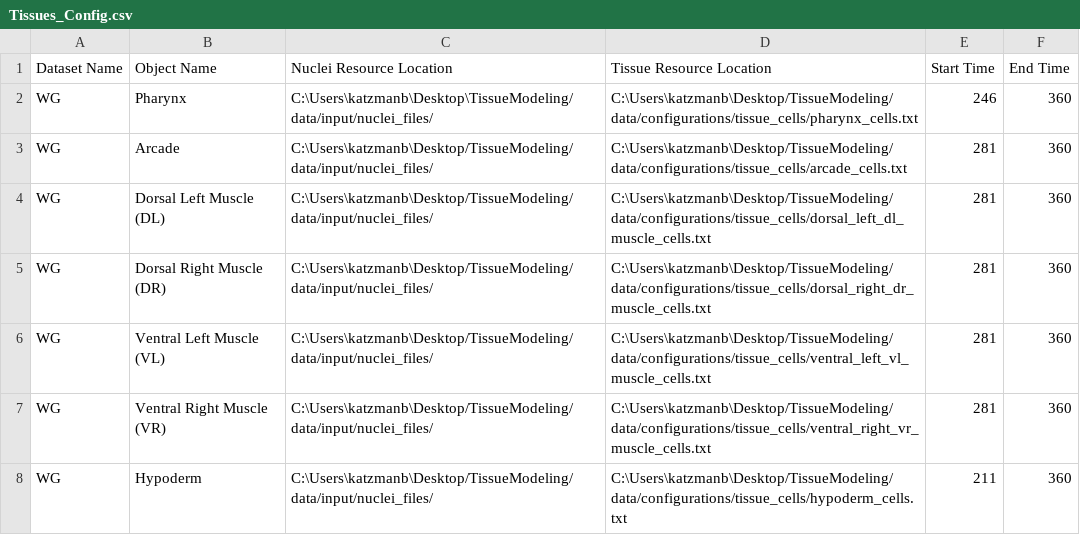
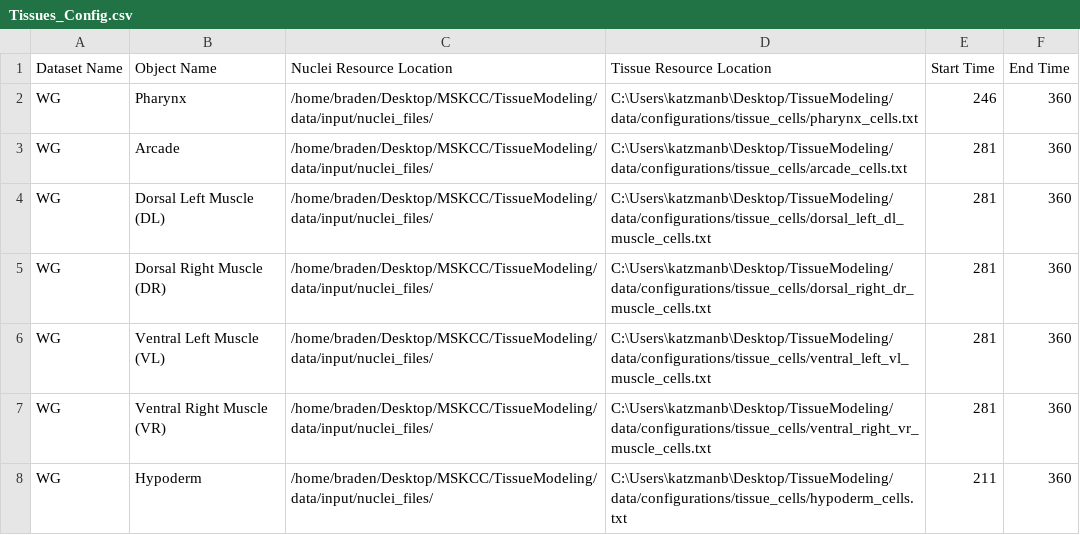
Before and after one commit to zhirongbaolab/TissueModeling, a CSV file: data/configurations/Tissues_Config.csv, drawn as a sheet.

```diff
--- a/data/configurations/Tissues_Config.csv
+++ b/data/configurations/Tissues_Config.csv
@@ -1,8 +1,8 @@
 Dataset Name,Object Name,Nuclei Resource Location,Tissue Resource Location,Start Time,End Time
-WG,Pharynx,C:\Users\katzmanb\Desktop\TissueModeling/data/input/nuclei_files/,C:\Users\katzmanb\Desktop/TissueModeling/data/configurations/tissue_cells/pharynx_cells.txt,246,360
-WG,Arcade,C:\Users\katzmanb\Desktop/TissueModeling/data/input/nuclei_files/,C:\Users\katzmanb\Desktop/TissueModeling/data/configurations/tissue_cells/arcade_cells.txt,281,360
-WG,Dorsal Left Muscle (DL),C:\Users\katzmanb\Desktop/TissueModeling/data/input/nuclei_files/,C:\Users\katzmanb\Desktop/TissueModeling/data/configurations/tissue_cells/dorsal_left_dl_muscle_cells.txt,281,360
-WG,Dorsal Right Muscle (DR),C:\Users\katzmanb\Desktop/TissueModeling/data/input/nuclei_files/,C:\Users\katzmanb\Desktop/TissueModeling/data/configurations/tissue_cells/dorsal_right_dr_muscle_cells.txt,281,360
-WG,Ventral Left Muscle (VL),C:\Users\katzmanb\Desktop/TissueModeling/data/input/nuclei_files/,C:\Users\katzmanb\Desktop/TissueModeling/data/configurations/tissue_cells/ventral_left_vl_muscle_cells.txt,281,360
-WG,Ventral Right Muscle (VR),C:\Users\katzmanb\Desktop/TissueModeling/data/input/nuclei_files/,C:\Users\katzmanb\Desktop/TissueModeling/data/configurations/tissue_cells/ventral_right_vr_muscle_cells.txt,281,360
-WG,Hypoderm,C:\Users\katzmanb\Desktop/TissueModeling/data/input/nuclei_files/,C:\Users\katzmanb\Desktop/TissueModeling/data/configurations/tissue_cells/hypoderm_cells.txt,211,360
+WG,Pharynx,/home/braden/Desktop/MSKCC/TissueModeling/data/input/nuclei_files/,C:\Users\katzmanb\Desktop/TissueModeling/data/configurations/tissue_cells/pharynx_cells.txt,246,360
+WG,Arcade,/home/braden/Desktop/MSKCC/TissueModeling/data/input/nuclei_files/,C:\Users\katzmanb\Desktop/TissueModeling/data/configurations/tissue_cells/arcade_cells.txt,281,360
+WG,Dorsal Left Muscle (DL),/home/braden/Desktop/MSKCC/TissueModeling/data/input/nuclei_files/,C:\Users\katzmanb\Desktop/TissueModeling/data/configurations/tissue_cells/dorsal_left_dl_muscle_cells.txt,281,360
+WG,Dorsal Right Muscle (DR),/home/braden/Desktop/MSKCC/TissueModeling/data/input/nuclei_files/,C:\Users\katzmanb\Desktop/TissueModeling/data/configurations/tissue_cells/dorsal_right_dr_muscle_cells.txt,281,360
+WG,Ventral Left Muscle (VL),/home/braden/Desktop/MSKCC/TissueModeling/data/input/nuclei_files/,C:\Users\katzmanb\Desktop/TissueModeling/data/configurations/tissue_cells/ventral_left_vl_muscle_cells.txt,281,360
+WG,Ventral Right Muscle (VR),/home/braden/Desktop/MSKCC/TissueModeling/data/input/nuclei_files/,C:\Users\katzmanb\Desktop/TissueModeling/data/configurations/tissue_cells/ventral_right_vr_muscle_cells.txt,281,360
+WG,Hypoderm,/home/braden/Desktop/MSKCC/TissueModeling/data/input/nuclei_files/,C:\Users\katzmanb\Desktop/TissueModeling/data/configurations/tissue_cells/hypoderm_cells.txt,211,360
```
Also changed, not shown: data/configurations/tissue_cells/hypoderm/hypoderm_config.csv, 3 other files.
